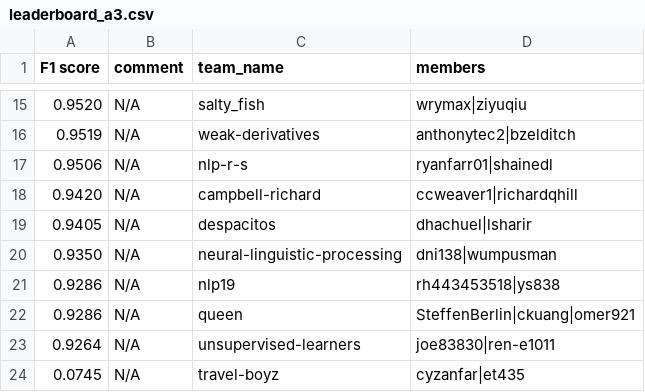
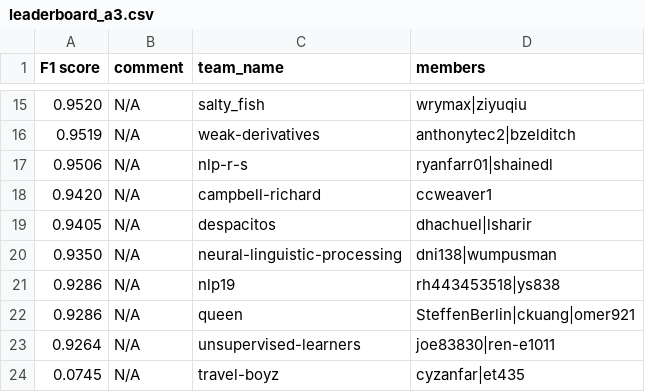
Before and after one commit to advaitapatel/leaderboards, a CSV file: leaderboard_a3.csv, drawn as a sheet; only a part is shown, gaps mark what is left out.

Commit message:
cron update

```diff
--- a/leaderboard_a3.csv
+++ b/leaderboard_a3.csv
@@ -17,3 +17,3 @@ F1 score,comment,team_name,members
 0.9506,N/A,nlp-r-s,ryanfarr01|shainedl
-0.9420,N/A,campbell-richard,ccweaver1|richardqhill
+0.9420,N/A,campbell-richard,ccweaver1
 0.9405,N/A,despacitos,dhachuel|lsharir
```
